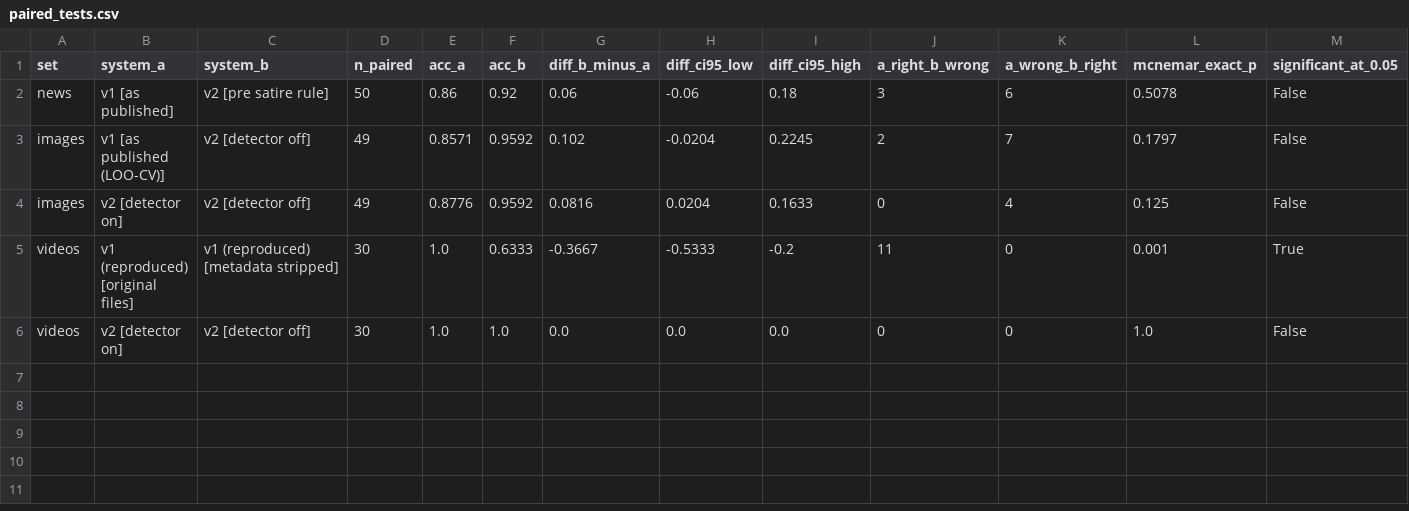
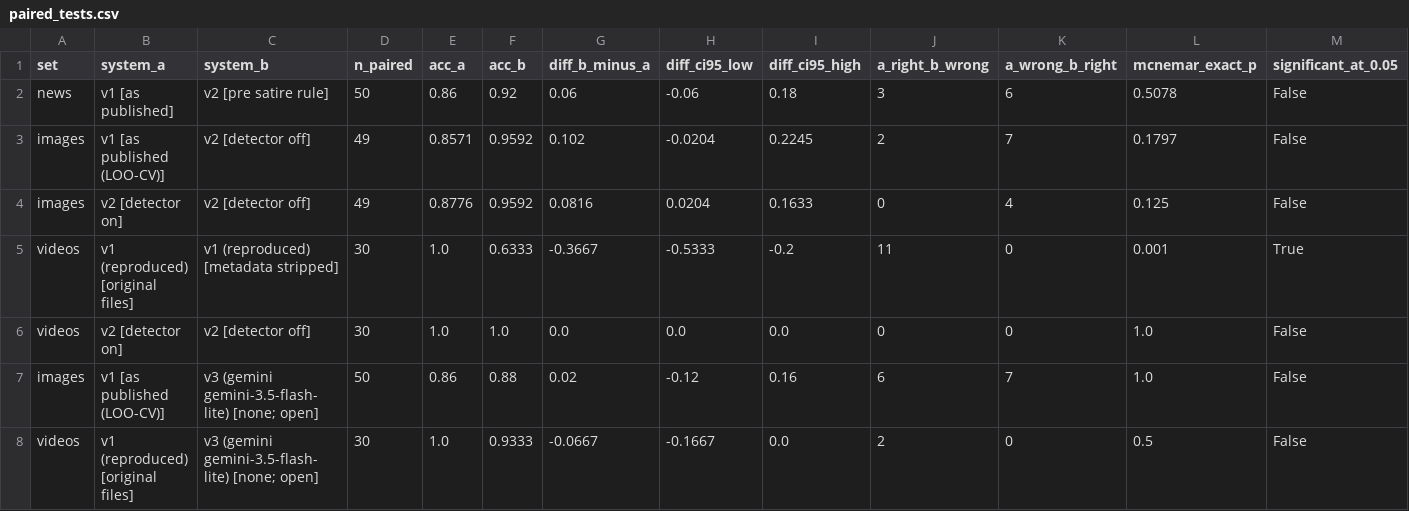
Before and after one commit to muditagrawal-alt/Deepfake-and-Fake-News-Detector, a CSV file: research/results/paired_tests.csv, drawn as a sheet.

```diff
--- a/research/results/paired_tests.csv
+++ b/research/results/paired_tests.csv
@@ -6 +6,3 @@ videos,v1 (reproduced) [original files],v1 (reproduced) [metadata stripped],30,1
 videos,v2 [detector on],v2 [detector off],30,1.0,1.0,0.0,0.0,0.0,0,0,1.0,False
+images,v1 [as published (LOO-CV)],v3 (gemini gemini-3.5-flash-lite) [none; open],50,0.86,0.88,0.02,-0.12,0.16,6,7,1.0,False
+videos,v1 (reproduced) [original files],v3 (gemini gemini-3.5-flash-lite) [none; open],30,1.0,0.9333,-0.0667,-0.1667,0.0,2,0,0.5,False
```
Also changed, not shown: research/results/benchmark_summary.csv, research/results/confusion_matrices.csv, 9 other files.
